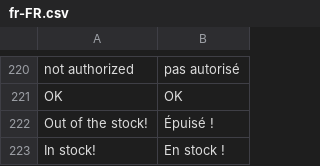
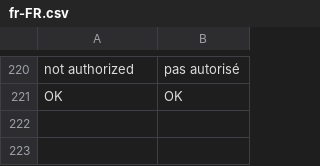
Before and after one commit to vuestorefront/vue-storefront, a CSV file: src/themes/default/resource/i18n/fr-FR.csv, drawn as a sheet; only a part is shown, gaps mark what is left out; the diff names each change by its address in the sheet, - before the commit and + after, or states it on an @@ line.

```diff
--- a/src/themes/default/resource/i18n/fr-FR.csv
+++ b/src/themes/default/resource/i18n/fr-FR.csv
-row 222: Out of the stock! | Épuisé !
-row 223: In stock! | En stock !
```
Also changed, not shown: src/themes/default/resource/i18n/en-US.csv, src/themes/default/resource/i18n/it-IT.csv, 1 other file.
